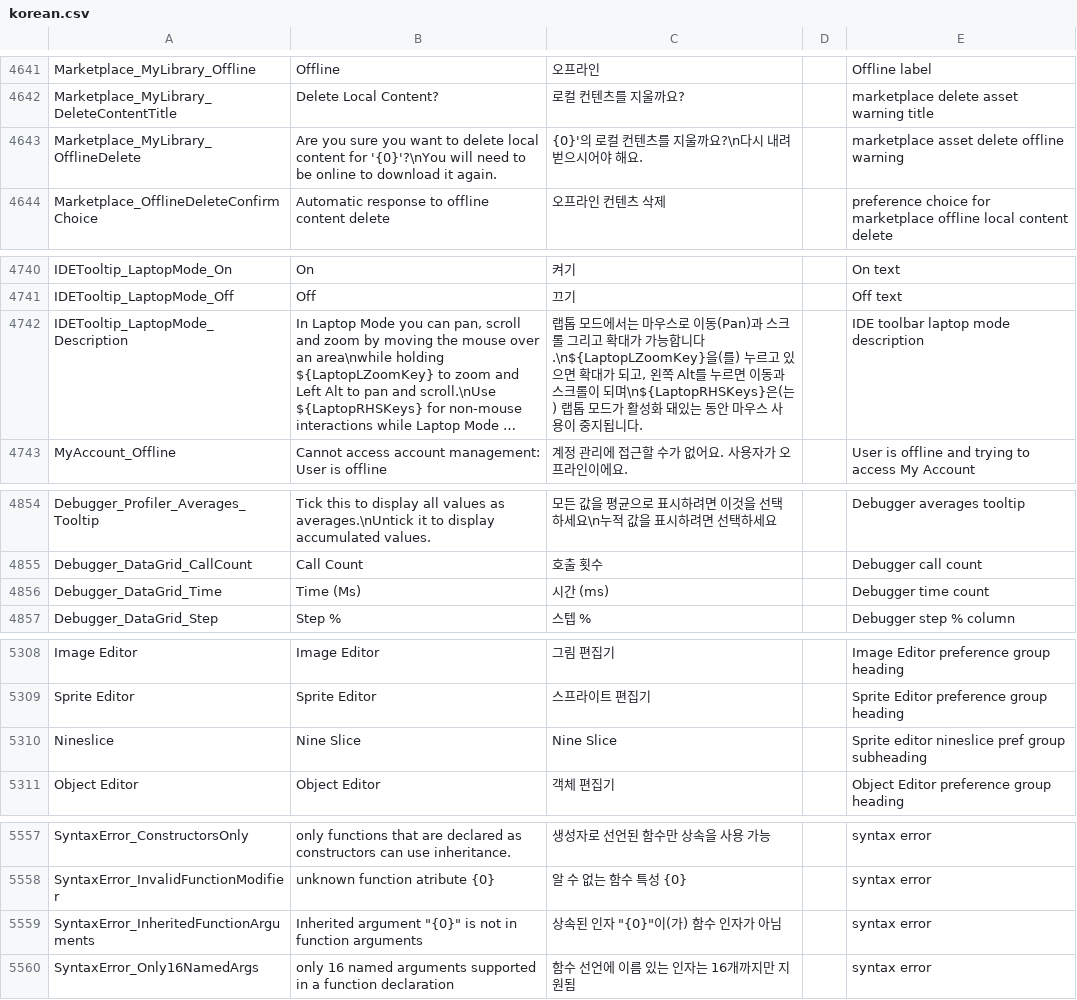
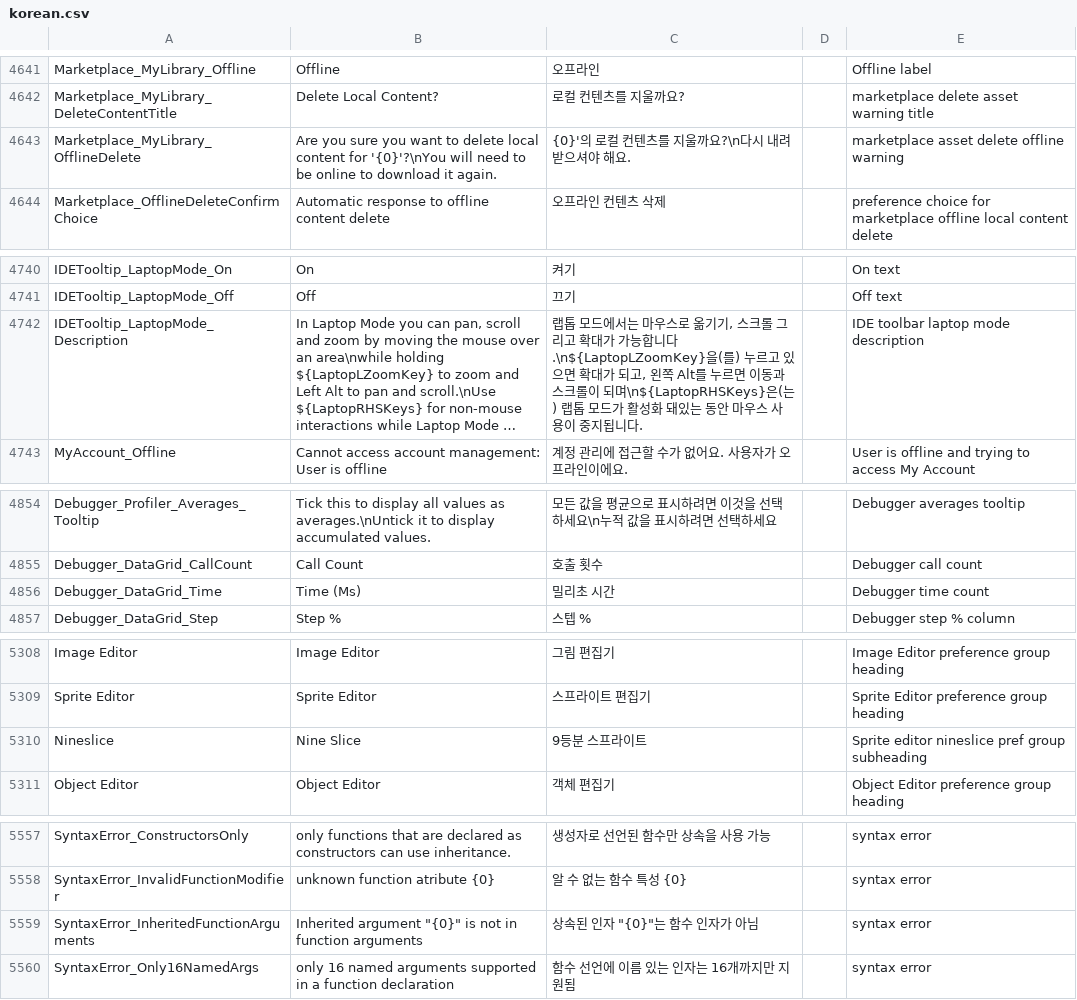
Before and after one commit to iconstudio/gms2-translation-korean, a CSV file: korean.csv, drawn as a sheet; only a part is shown, gaps mark what is left out; long unchanged cells end in …; the diff covers the shown part only; the diff names each change by its address in the sheet, - before the commit and + after, or states it on an @@ line.

Commit message:
* 2.3.2 번역 시작 [5310] Nineslices를 9등분 스프라이트라고 번역
---

[4504, 4507] 띄어쓰기 수정
[4643] 오타 수정
[4742] 영어를 병기했던 표현 수정
[4856] 밀리초를 병기
[5139] 프로그램의 온전한 이름 대신 '프로그램'이라는 표현 사용
[5022, 5023, 5140, 5143] '(ms)'라는 표현 대신 '(밀리초)' 사용
[5559] 조사 오타 수정

```diff
--- a/korean.csv
+++ b/korean.csv
-C4643: {0}'의 로컬 컨텐츠를 지울까요?\n다시 내려 벋으시어야 해요.
+C4643: {0}'의 로컬 컨텐츠를 지울까요?\n다시 내려 받으셔야 해요.
-C4742: …우스로 이동(Pan)과 스크롤…
+C4742: …우스로 옮기기, 스크롤…
-C4856: 시간 (ms)
+C4856: 밀리초 시간
-C5310: Nine Slice
+C5310: 9등분 스프라이트
-C5559: 상속된 인자 "{0}"이(가) 함수 인자가 아님
+C5559: 상속된 인자 "{0}"는 함수 인자가 아님
```
Also changed, not shown: 10 edited cells elsewhere in this file.
